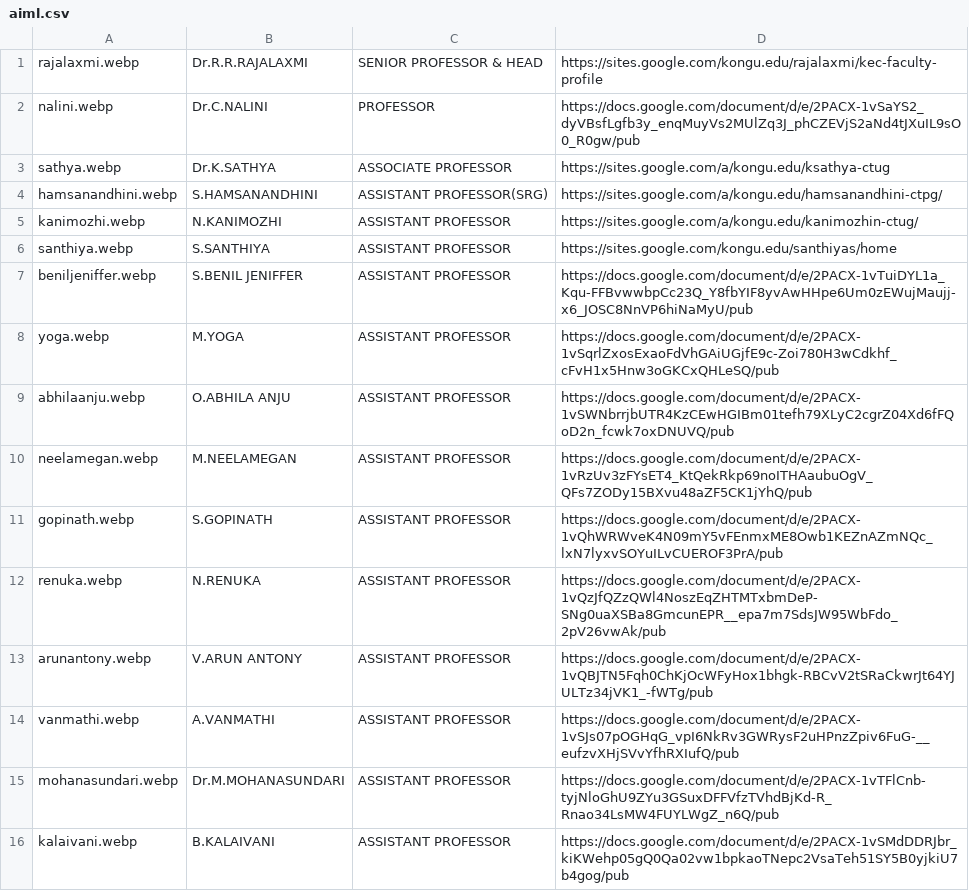
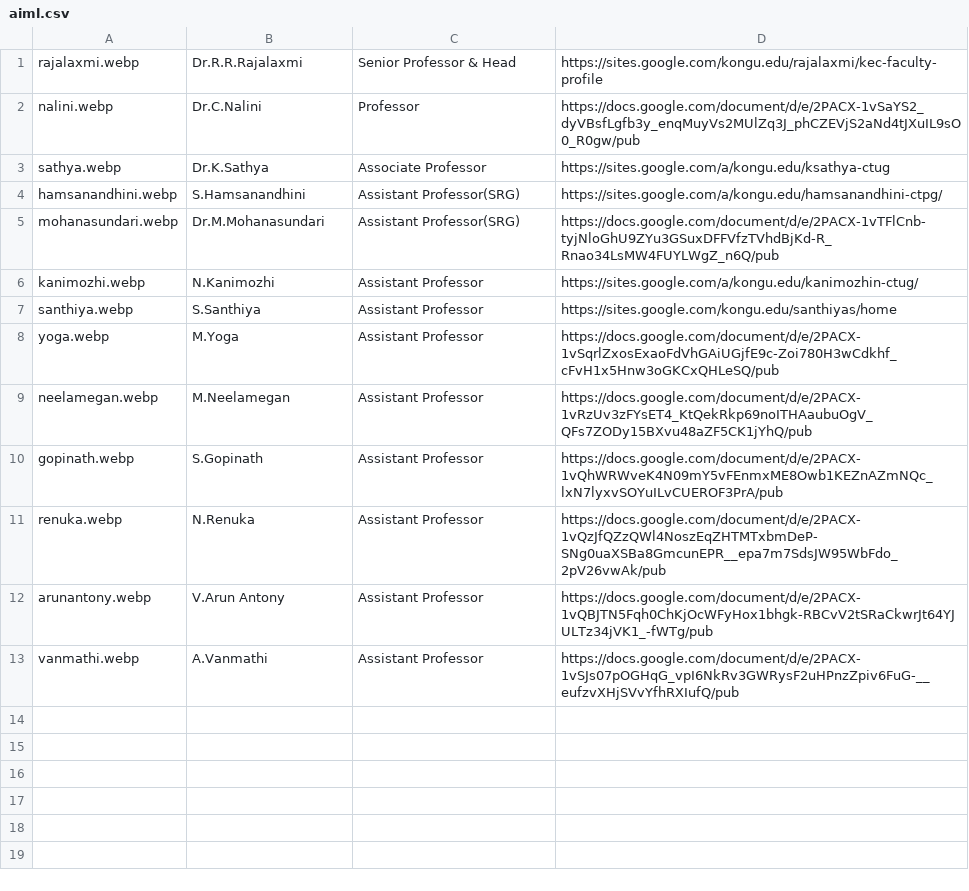
Before and after one commit to kongu-web/kec, a CSV file: public/Faculty/aiml.csv, drawn as a sheet.

Commit message:
faculty updated

```diff
--- a/public/Faculty/aiml.csv
+++ b/public/Faculty/aiml.csv
@@ -1,16 +1,13 @@
-rajalaxmi.webp,Dr.R.R.RAJALAXMI,SENIOR PROFESSOR & HEAD,https://sites.google.com/kongu.edu/rajalaxmi/kec-faculty-profile
-nalini.webp,Dr.C.NALINI,PROFESSOR,https://docs.google.com/document/d/e/2PACX-1vSaYS2_dyVBsfLgfb3y_enqMuyVs2MUlZq3J_phCZEVjS2aNd4tJXuIL9sO0_R0gw/pub
-sathya.webp,Dr.K.SATHYA,ASSOCIATE PROFESSOR,https://sites.google.com/a/kongu.edu/ksathya-ctug
-hamsanandhini.webp,S.HAMSANANDHINI,ASSISTANT PROFESSOR(SRG),https://sites.google.com/a/kongu.edu/hamsanandhini-ctpg/
-kanimozhi.webp,N.KANIMOZHI,ASSISTANT PROFESSOR,https://sites.google.com/a/kongu.edu/kanimozhin-ctug/
-santhiya.webp,S.SANTHIYA,ASSISTANT PROFESSOR,https://sites.google.com/kongu.edu/santhiyas/home
-beniljeniffer.webp,S.BENIL JENIFFER,ASSISTANT PROFESSOR,https://docs.google.com/document/d/e/2PACX-1vTuiDYL1a_Kqu-FFBvwwbpCc23Q_Y8fbYIF8yvAwHHpe6Um0zEWujMaujj-x6_JOSC8NnVP6hiNaMyU/pub
-yoga.webp,M.YOGA,ASSISTANT PROFESSOR,https://docs.google.com/document/d/e/2PACX-1vSqrlZxosExaoFdVhGAiUGjfE9c-Zoi780H3wCdkhf_cFvH1x5Hnw3oGKCxQHLeSQ/pub
-abhilaanju.webp,O.ABHILA ANJU,ASSISTANT PROFESSOR,https://docs.google.com/document/d/e/2PACX-1vSWNbrrjbUTR4KzCEwHGIBm01tefh79XLyC2cgrZ04Xd6fFQoD2n_fcwk7oxDNUVQ/pub
-neelamegan.webp,M.NEELAMEGAN,ASSISTANT PROFESSOR,https://docs.google.com/document/d/e/2PACX-1vRzUv3zFYsET4_KtQekRkp69noITHAaubuOgV_QFs7ZODy15BXvu48aZF5CK1jYhQ/pub
-gopinath.webp,S.GOPINATH,ASSISTANT PROFESSOR,https://docs.google.com/document/d/e/2PACX-1vQhWRWveK4N09mY5vFEnmxME8Owb1KEZnAZmNQc_lxN7lyxvSOYuILvCUEROF3PrA/pub
-renuka.webp,N.RENUKA,ASSISTANT PROFESSOR,https://docs.google.com/document/d/e/2PACX-1vQzJfQZzQWl4NoszEqZHTMTxbmDeP-SNg0uaXSBa8GmcunEPR__epa7m7SdsJW95WbFdo_2pV26vwAk/pub
-arunantony.webp,V.ARUN ANTONY,ASSISTANT PROFESSOR,https://docs.google.com/document/d/e/2PACX-1vQBJTN5Fqh0ChKjOcWFyHox1bhgk-RBCvV2tSRaCkwrJt64YJULTz34jVK1_-fWTg/pub
-vanmathi.webp,A.VANMATHI,ASSISTANT PROFESSOR,https://docs.google.com/document/d/e/2PACX-1vSJs07pOGHqG_vpI6NkRv3GWRysF2uHPnzZpiv6FuG-__eufzvXHjSVvYfhRXIufQ/pub
-mohanasundari.webp,Dr.M.MOHANASUNDARI,ASSISTANT PROFESSOR,https://docs.google.com/document/d/e/2PACX-1vTFlCnb-tyjNloGhU9ZYu3GSuxDFFVfzTVhdBjKd-R_Rnao34LsMW4FUYLWgZ_n6Q/pub
-kalaivani.webp,B.KALAIVANI,ASSISTANT PROFESSOR,https://docs.google.com/document/d/e/2PACX-1vSMdDDRJbr_kiKWehp05gQ0Qa02vw1bpkaoTNepc2VsaTeh51SY5B0yjkiU7b4gog/pub
+rajalaxmi.webp,Dr.R.R.Rajalaxmi,Senior Professor & Head,https://sites.google.com/kongu.edu/rajalaxmi/kec-faculty-profile
+nalini.webp,Dr.C.Nalini,Professor,https://docs.google.com/document/d/e/2PACX-1vSaYS2_dyVBsfLgfb3y_enqMuyVs2MUlZq3J_phCZEVjS2aNd4tJXuIL9sO0_R0gw/pub
+sathya.webp,Dr.K.Sathya,Associate Professor,https://sites.google.com/a/kongu.edu/ksathya-ctug
+hamsanandhini.webp,S.Hamsanandhini,Assistant Professor(SRG),https://sites.google.com/a/kongu.edu/hamsanandhini-ctpg/
+mohanasundari.webp,Dr.M.Mohanasundari,Assistant Professor(SRG),https://docs.google.com/document/d/e/2PACX-1vTFlCnb-tyjNloGhU9ZYu3GSuxDFFVfzTVhdBjKd-R_Rnao34LsMW4FUYLWgZ_n6Q/pub
+kanimozhi.webp,N.Kanimozhi,Assistant Professor,https://sites.google.com/a/kongu.edu/kanimozhin-ctug/
+santhiya.webp,S.Santhiya,Assistant Professor,https://sites.google.com/kongu.edu/santhiyas/home
+yoga.webp,M.Yoga,Assistant Professor,https://docs.google.com/document/d/e/2PACX-1vSqrlZxosExaoFdVhGAiUGjfE9c-Zoi780H3wCdkhf_cFvH1x5Hnw3oGKCxQHLeSQ/pub
+neelamegan.webp,M.Neelamegan,Assistant Professor,https://docs.google.com/document/d/e/2PACX-1vRzUv3zFYsET4_KtQekRkp69noITHAaubuOgV_QFs7ZODy15BXvu48aZF5CK1jYhQ/pub
+gopinath.webp,S.Gopinath,Assistant Professor,https://docs.google.com/document/d/e/2PACX-1vQhWRWveK4N09mY5vFEnmxME8Owb1KEZnAZmNQc_lxN7lyxvSOYuILvCUEROF3PrA/pub
+renuka.webp,N.Renuka,Assistant Professor,https://docs.google.com/document/d/e/2PACX-1vQzJfQZzQWl4NoszEqZHTMTxbmDeP-SNg0uaXSBa8GmcunEPR__epa7m7SdsJW95WbFdo_2pV26vwAk/pub
+arunantony.webp,V.Arun Antony,Assistant Professor,https://docs.google.com/document/d/e/2PACX-1vQBJTN5Fqh0ChKjOcWFyHox1bhgk-RBCvV2tSRaCkwrJt64YJULTz34jVK1_-fWTg/pub
+vanmathi.webp,A.Vanmathi,Assistant Professor,https://docs.google.com/document/d/e/2PACX-1vSJs07pOGHqG_vpI6NkRv3GWRysF2uHPnzZpiv6FuG-__eufzvXHjSVvYfhRXIufQ/pub
```
Also changed, not shown: public/Faculty/csd.csv, public/Faculty/cse.csv, 30 other files.
